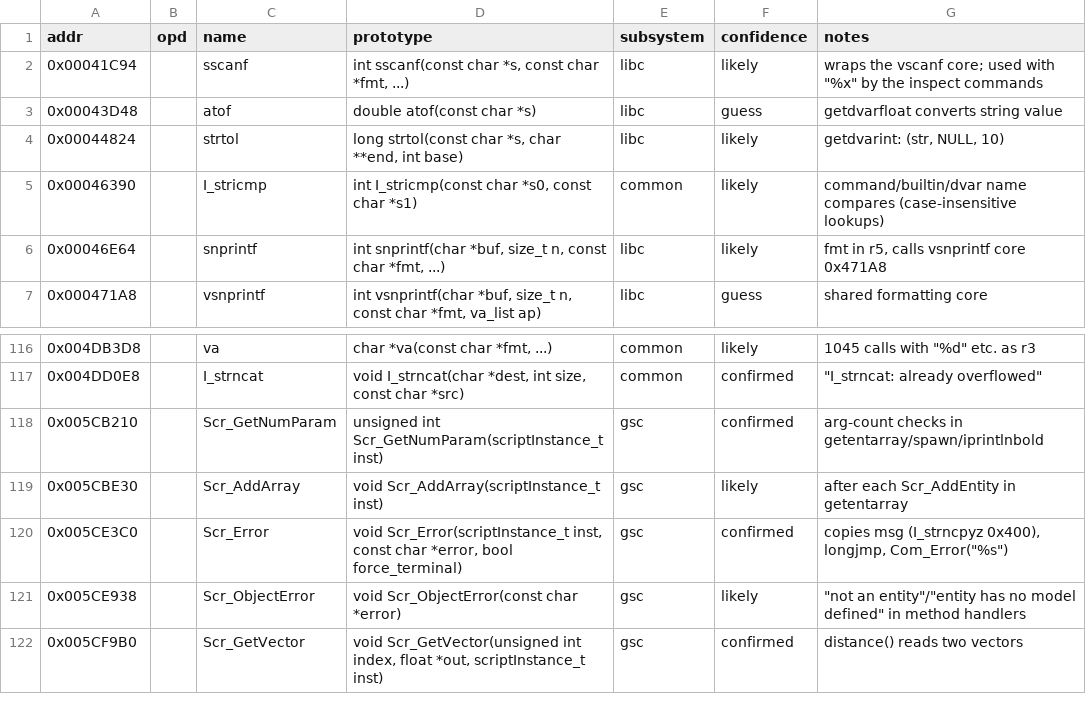
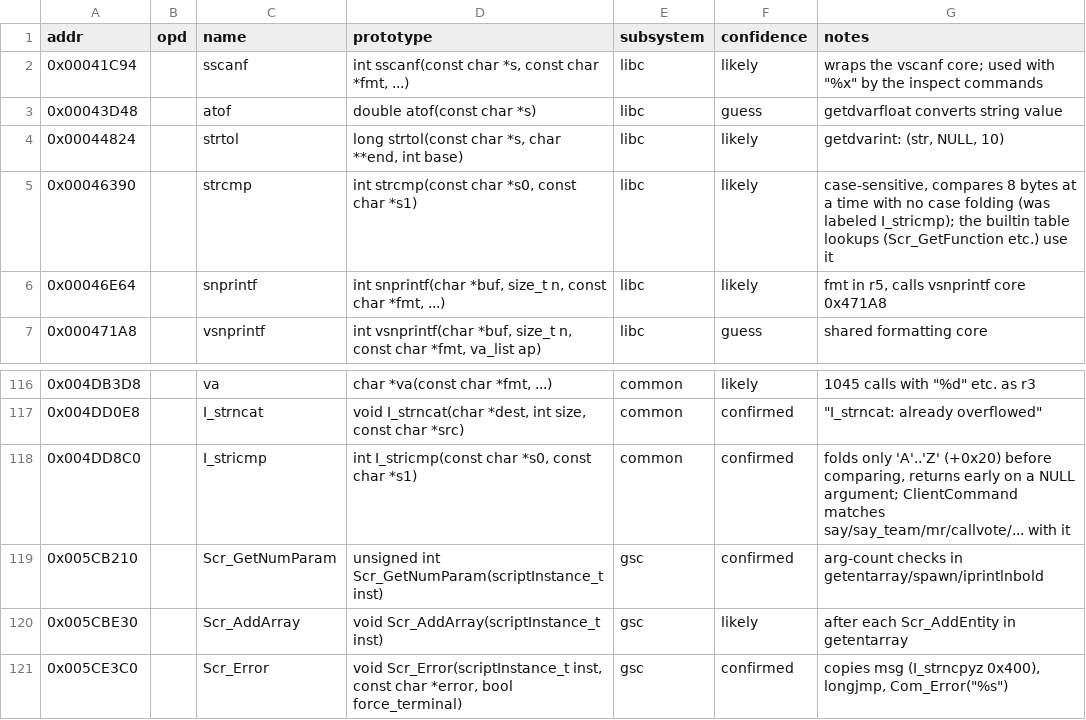
Before and after one commit to itacentury/bo1-re, a CSV file: data/mp/functions.csv, drawn as a sheet; only a part is shown, gaps mark what is left out; the shorter side is filled out with more unchanged rows.

Commit message:
fix I_stricmp label: 0x46390 is strcmp, 0x4DD8C0 is I_stricmp

```diff
--- a/data/mp/functions.csv
+++ b/data/mp/functions.csv
@@ -4,3 +4,3 @@ addr,opd,name,prototype,subsystem,confidence,notes
 0x00044824,,strtol,"long strtol(const char *s, char **end, int base)",libc,likely,"getdvarint: (str, NULL, 10)"
-0x00046390,,I_stricmp,"int I_stricmp(const char *s0, const char *s1)",common,likely,command/builtin/dvar name compares (case-insensitive lookups)
+0x00046390,,strcmp,"int strcmp(const char *s0, const char *s1)",libc,likely,"case-sensitive, compares 8 bytes at a time with no case folding (was labeled I_stricmp); the builtin table lookups (Scr_GetFunction etc.) use it"
 0x00046E64,,snprintf,"int snprintf(char *buf, size_t n, const char *fmt, ...)",libc,likely,"fmt in r5, calls vsnprintf core 0x471A8"
@@ -117,2 +117,3 @@ addr,opd,name,prototype,subsystem,confidence,notes
 0x004DD0E8,,I_strncat,"void I_strncat(char *dest, int size, const char *src)",common,confirmed,"""I_strncat: already overflowed"""
+0x004DD8C0,,I_stricmp,"int I_stricmp(const char *s0, const char *s1)",common,confirmed,"folds only 'A'..'Z' (+0x20) before comparing, returns early on a NULL argument; ClientCommand matches say/say_team/mr/callvote/... with it"
 0x005CB210,,Scr_GetNumParam,unsigned int Scr_GetNumParam(scriptInstance_t inst),gsc,confirmed,arg-count checks in getentarray/spawn/iprintlnbold
```
Also changed, not shown: data/cross/mp_sp_zm.csv, data/sp_zm/functions.csv, 4 other files.
